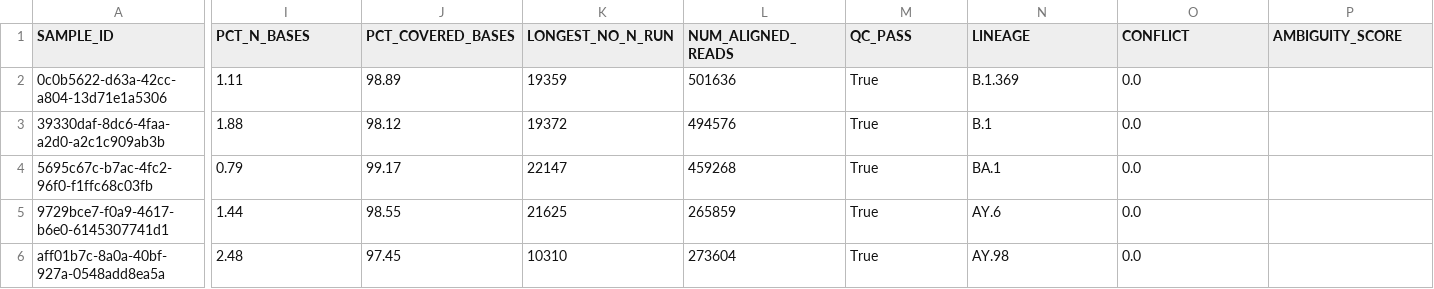
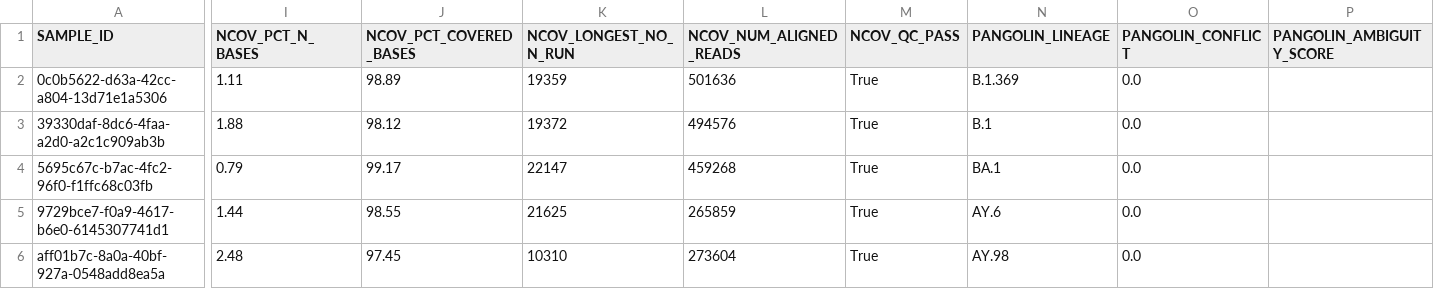
Before and after one commit to Congenica/psga-pipeline-sars-cov-2, a CSV file: jenkins/files/sars_cov_2/expected_results/pipeline_ci_illumina/results.csv, drawn as a sheet; only a part is shown, gaps mark what is left out; the diff covers the shown part only; the diff names each change by its address in the sheet, - before the commit and + after, or states it on an @@ line.

Commit message:
PSG-1885: prefix ncov_ or pangolin_ to the corresponding column names in the results file

```diff
--- a/jenkins/files/sars_cov_2/expected_results/pipeline_ci_illumina/results.csv
+++ b/jenkins/files/sars_cov_2/expected_results/pipeline_ci_illumina/results.csv
-I1: PCT_N_BASES
+I1: NCOV_PCT_N_BASES
-J1: PCT_COVERED_BASES
+J1: NCOV_PCT_COVERED_BASES
-K1: LONGEST_NO_N_RUN
+K1: NCOV_LONGEST_NO_N_RUN
-L1: NUM_ALIGNED_READS
+L1: NCOV_NUM_ALIGNED_READS
-M1: QC_PASS
+M1: NCOV_QC_PASS
-N1: LINEAGE
+N1: PANGOLIN_LINEAGE
-O1: CONFLICT
+O1: PANGOLIN_CONFLICT
-P1: AMBIGUITY_SCORE
+P1: PANGOLIN_AMBIGUITY_SCORE
```
Also changed, not shown: 11 edited cells elsewhere in this file, jenkins/files/sars_cov_2/expected_results/pipeline_ci_ont/results.csv, jenkins/files/sars_cov_2/expected_results/pipeline_ci_unknown/results.csv, 10 other files.
